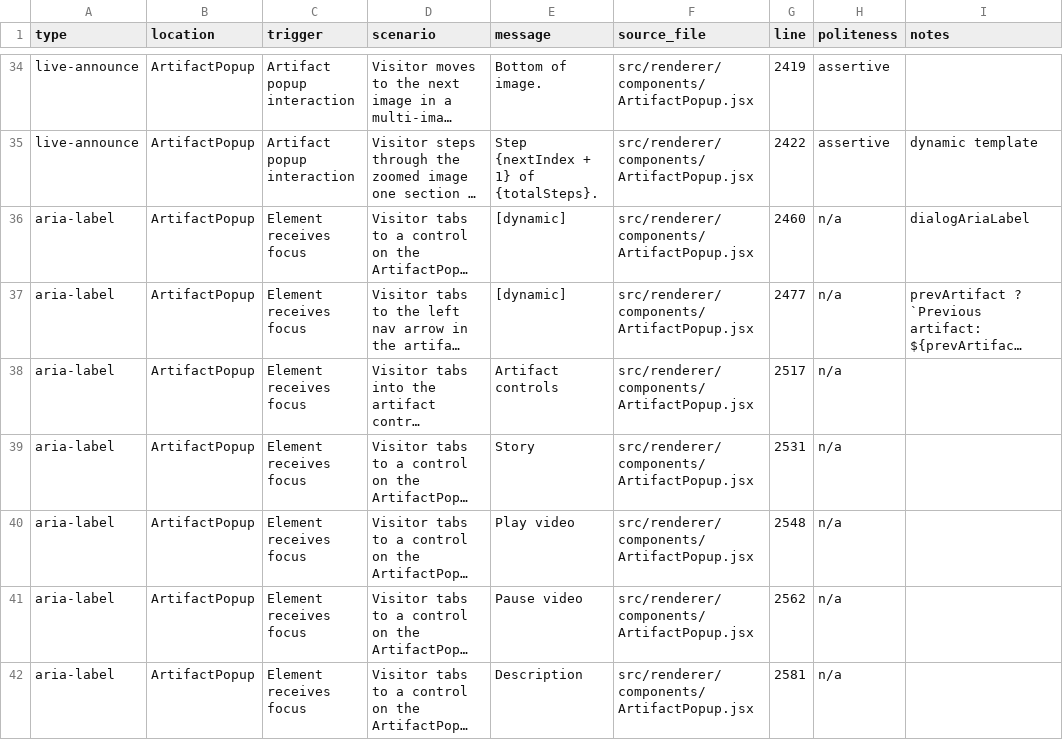
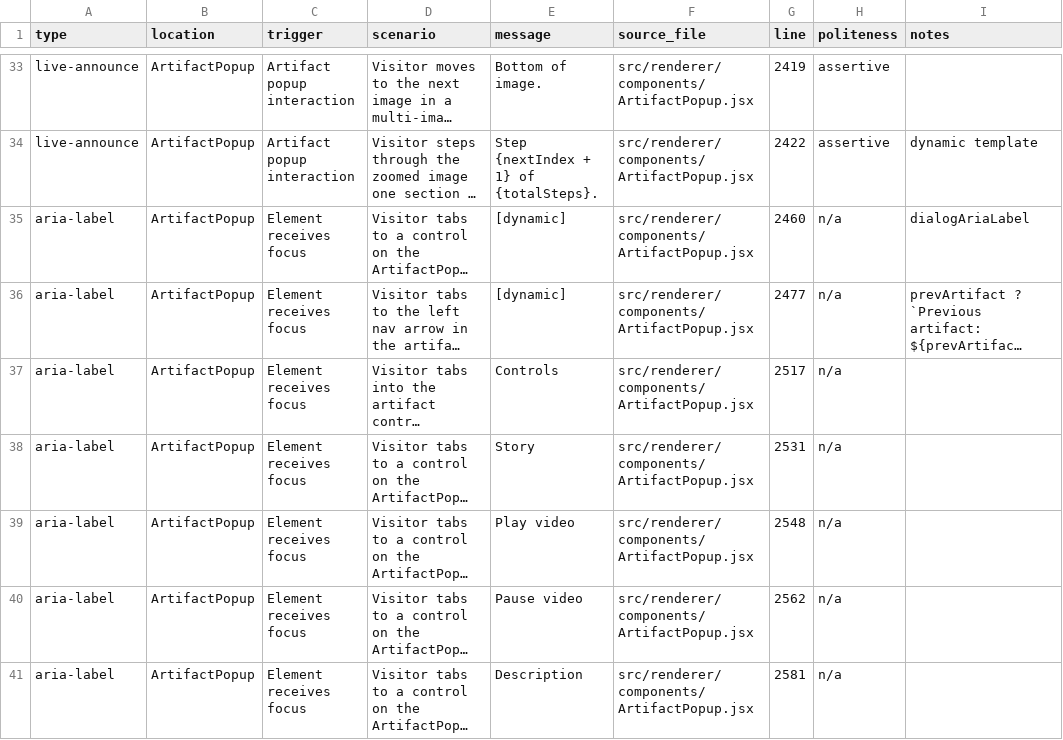
Before and after one commit to clrrs/HKA, a CSV file: docs/screen-reader-announcements.csv, drawn as a sheet; only a part is shown, gaps mark what is left out; long unchanged cells end in …; addresses are those after the commit; the diff covers the shown part only; the diff names each change by its address in the sheet, - before the commit and + after, or states it on an @@ line.

Commit message:
clean up: screen reader labels in artifact pop up, transcript dwell time, reset crash (was saving states), removed "menu" from dictionary filter, removed dead text-panel prompt in text field

```diff
--- a/docs/screen-reader-announcements.csv
+++ b/docs/screen-reader-announcements.csv
-E37 (message): Artifact controls
+E37 (message): Controls
```
Also changed, not shown: 2 removed rows and 23 edited cells elsewhere in this file, 6 other files.
